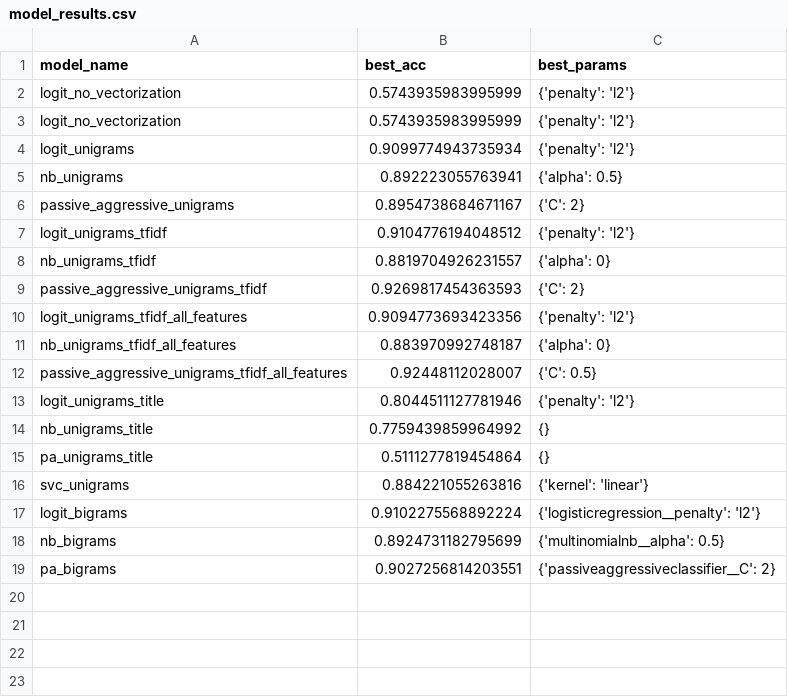
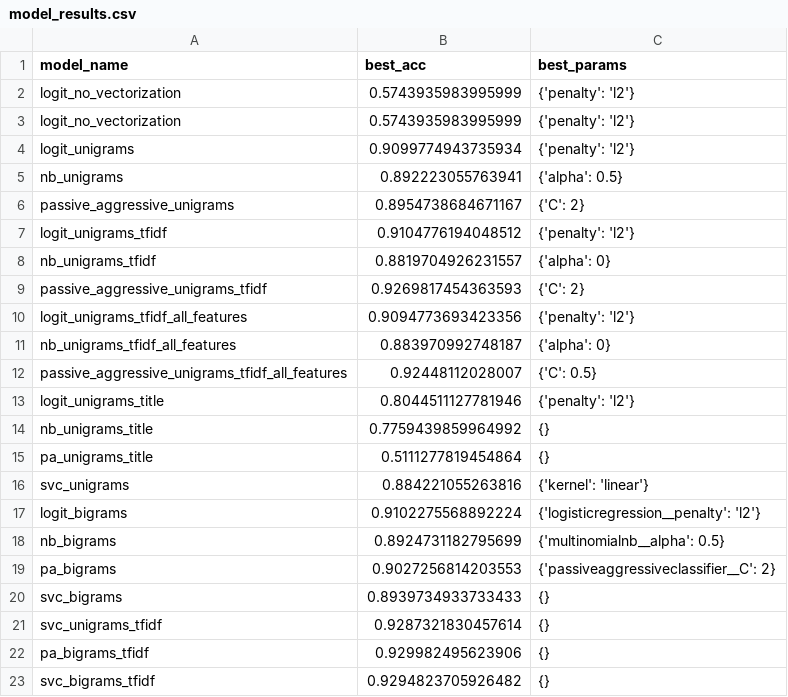
Before and after one commit to cutendorf/NLP-Fakenews, a CSV file: models/model_results.csv, drawn as a sheet.

Commit message:
bigrams with tfidf

```diff
--- a/models/model_results.csv
+++ b/models/model_results.csv
@@ -18,2 +18,6 @@ logit_bigrams,0.9102275568892224,{'logisticregression__penalty': 'l2'}
 nb_bigrams,0.8924731182795699,{'multinomialnb__alpha': 0.5}
-pa_bigrams,0.9027256814203551,{'passiveaggressiveclassifier__C': 2}
+pa_bigrams,0.9027256814203553,{'passiveaggressiveclassifier__C': 2}
+svc_bigrams,0.8939734933733433,{}
+svc_unigrams_tfidf,0.9287321830457614,{}
+pa_bigrams_tfidf,0.929982495623906,{}
+svc_bigrams_tfidf,0.9294823705926482,{}
```
Also changed, not shown: 1 other file.
